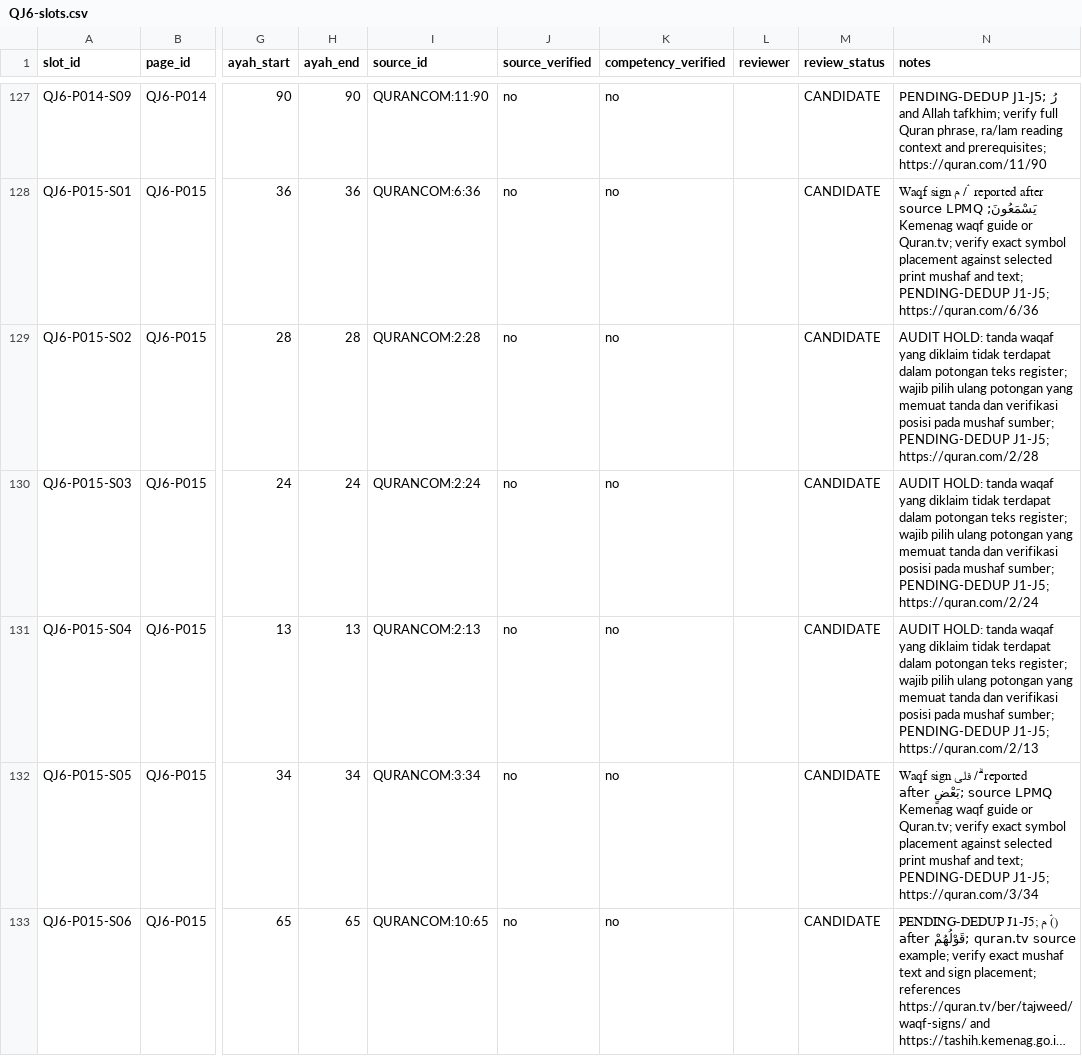
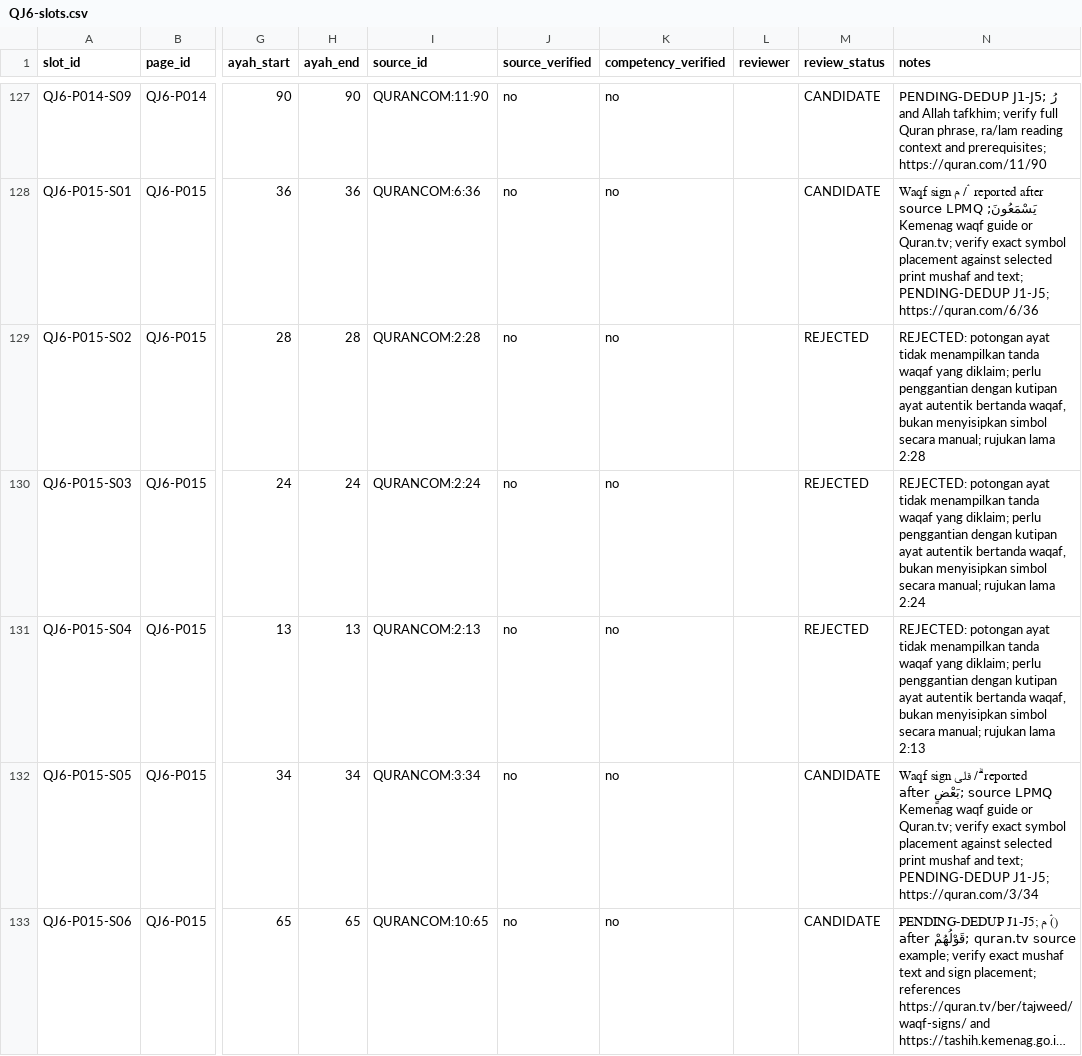
Before and after one commit to pesantrenriqa-boop/QURBATA, a CSV file: books/jilid-6/tools/QJ6-slots.csv, drawn as a sheet; only a part is shown, gaps mark what is left out; long unchanged cells end in …; the diff names each change by its address in the sheet, - before the commit and + after, or states it on an @@ line.

Commit message:
Reject QJ6 P015 S02-S04 excerpts missing authentic waqf signs

```diff
--- a/books/jilid-6/tools/QJ6-slots.csv
+++ b/books/jilid-6/tools/QJ6-slots.csv
-M129:M131 (review_status): CANDIDATE
+M129:M131 (review_status): REJECTED
-N129 (notes): AUDIT HOLD: tanda waqaf yang diklaim tidak terdapat dalam potongan teks register; wajib pilih ulang potongan yang memuat tanda dan verifikasi posisi pada mushaf sumber; PENDING-DEDUP J1-J5; https://quran.com/2/28
+N129 (notes): REJECTED: potongan ayat tidak menampilkan tanda waqaf yang diklaim; perlu penggantian dengan kutipan ayat autentik bertanda waqaf, bukan menyisipkan simbol secara manual; rujukan lama 2:28
-N130 (notes): AUDIT HOLD: tanda waqaf yang diklaim tidak terdapat dalam potongan teks register; wajib pilih ulang potongan yang memuat tanda dan verifikasi posisi pada mushaf sumber; PENDING-DEDUP J1-J5; https://quran.com/2/24
+N130 (notes): REJECTED: potongan ayat tidak menampilkan tanda waqaf yang diklaim; perlu penggantian dengan kutipan ayat autentik bertanda waqaf, bukan menyisipkan simbol secara manual; rujukan lama 2:24
-N131 (notes): AUDIT HOLD: tanda waqaf yang diklaim tidak terdapat dalam potongan teks register; wajib pilih ulang potongan yang memuat tanda dan verifikasi posisi pada mushaf sumber; PENDING-DEDUP J1-J5; https://quran.com/2/13
+N131 (notes): REJECTED: potongan ayat tidak menampilkan tanda waqaf yang diklaim; perlu penggantian dengan kutipan ayat autentik bertanda waqaf, bukan menyisipkan simbol secara manual; rujukan lama 2:13
```
